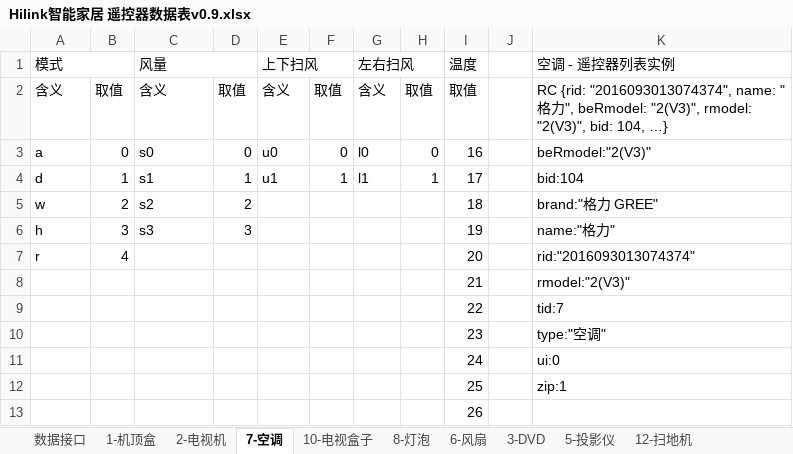
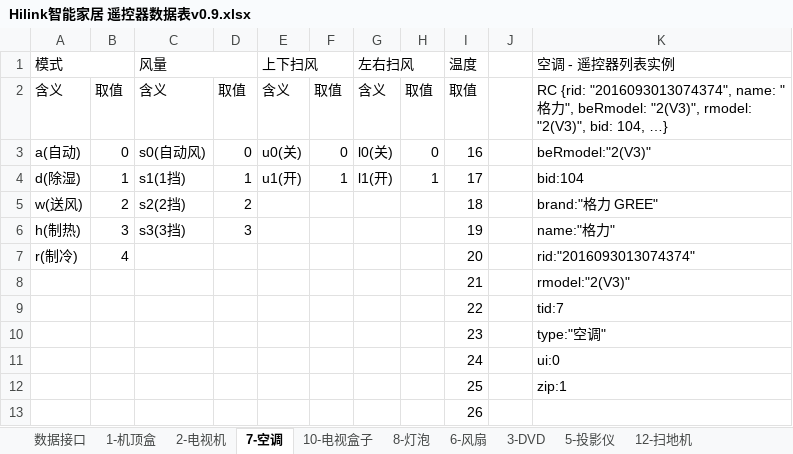
Before and after one commit to zhoujiawei001/small-apple, an Excel workbook: 资料/设计方案/Hilink智能家居 遥控器数据表v0.9.xlsx, sheet 7-空调, drawn as a sheet; only a part is shown; values as stored, in another font and other column widths than the file's, no cell formats; charts and pictures not drawn; the diff names each change by its address in the sheet, - before the commit and + after, or states it on an @@ line.

```diff
--- a/资料/设计方案/Hilink智能家居 遥控器数据表v0.9.xlsx (sheet 7-空调)
+++ b/资料/设计方案/Hilink智能家居 遥控器数据表v0.9.xlsx (sheet 7-空调)
-A3 (模式): a
+A3 (模式): a(自动)
-C3 (风量): s0
+C3 (风量): s0(自动风)
-E3 (上下扫风): u0
+E3 (上下扫风): u0(关)
-G3 (左右扫风): l0
+G3 (左右扫风): l0(关)
-A4 (模式): d
+A4 (模式): d(除湿)
-C4 (风量): s1
+C4 (风量): s1(1挡)
-E4 (上下扫风): u1
+E4 (上下扫风): u1(开)
-G4 (左右扫风): l1
+G4 (左右扫风): l1(开)
-A5 (模式): w
+A5 (模式): w(送风)
-C5 (风量): s2
+C5 (风量): s2(2挡)
-A6 (模式): h
+A6 (模式): h(制热)
-C6 (风量): s3
+C6 (风量): s3(3挡)
-A7 (模式): r
+A7 (模式): r(制冷)
```
Also changed, not shown: cell formats, charts or pictures, 1 other file.
